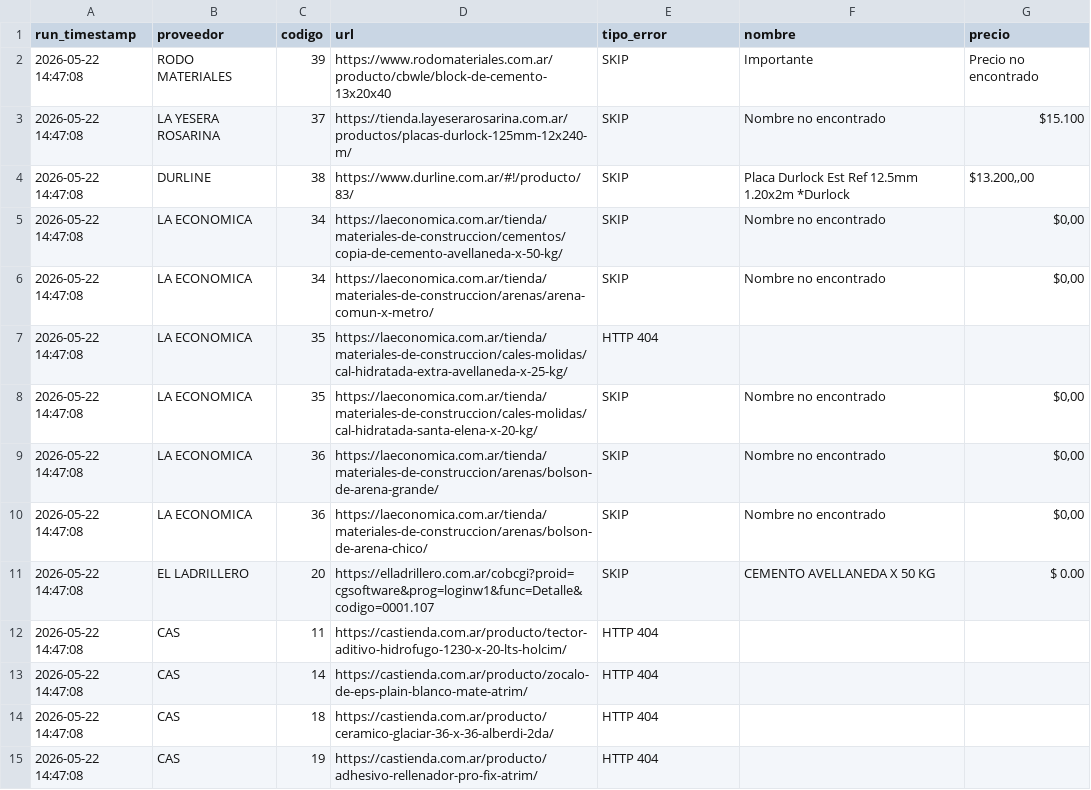
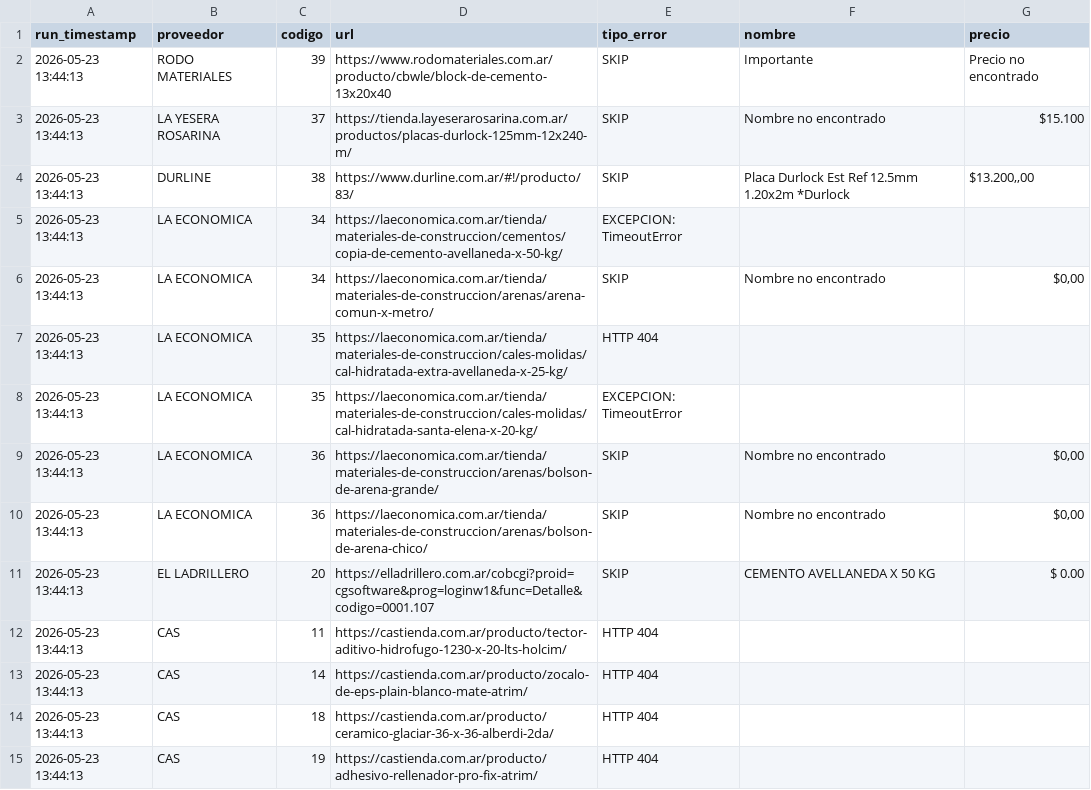
Before and after one commit to valentnluc/price_scrapper, a CSV file: errores.csv, drawn as a sheet.

```diff
--- a/errores.csv
+++ b/errores.csv
@@ -1,15 +1,15 @@
 run_timestamp,proveedor,codigo,url,tipo_error,nombre,precio
-2026-05-22 14:47:08,RODO MATERIALES,39,https://www.rodomateriales.com.ar/producto/cbwle/block-de-cemento-13x20x40,SKIP,Importante,Precio no encontrado
-2026-05-22 14:47:08,LA YESERA ROSARINA,37,https://tienda.layeserarosarina.com.ar/productos/placas-durlock-125mm-12x240-m/,SKIP,Nombre no encontrado,$15.100
-2026-05-22 14:47:08,DURLINE,38,https://www.durline.com.ar/#!/producto/83/,SKIP,Placa Durlock Est Ref 12.5mm 1.20x2m *Durlock,"$13.200,,00"
-2026-05-22 14:47:08,LA ECONOMICA,34,https://laeconomica.com.ar/tienda/materiales-de-construccion/cementos/copia-de-cemento-avellaneda-x-50-kg/,SKIP,Nombre no encontrado,"$0,00"
-2026-05-22 14:47:08,LA ECONOMICA,34,https://laeconomica.com.ar/tienda/materiales-de-construccion/arenas/arena-comun-x-metro/,SKIP,Nombre no encontrado,"$0,00"
-2026-05-22 14:47:08,LA ECONOMICA,35,https://laeconomica.com.ar/tienda/materiales-de-construccion/cales-molidas/cal-hidratada-extra-avellaneda-x-25-kg/,HTTP 404,,
-2026-05-22 14:47:08,LA ECONOMICA,35,https://laeconomica.com.ar/tienda/materiales-de-construccion/cales-molidas/cal-hidratada-santa-elena-x-20-kg/,SKIP,Nombre no encontrado,"$0,00"
-2026-05-22 14:47:08,LA ECONOMICA,36,https://laeconomica.com.ar/tienda/materiales-de-construccion/arenas/bolson-de-arena-grande/,SKIP,Nombre no encontrado,"$0,00"
-2026-05-22 14:47:08,LA ECONOMICA,36,https://laeconomica.com.ar/tienda/materiales-de-construccion/arenas/bolson-de-arena-chico/,SKIP,Nombre no encontrado,"$0,00"
-2026-05-22 14:47:08,EL LADRILLERO,20,https://elladrillero.com.ar/cobcgi?proid=cgsoftware&prog=loginw1&func=Detalle&codigo=0001.107,SKIP,CEMENTO AVELLANEDA X 50 KG,$ 0.00
-2026-05-22 14:47:08,CAS,11,https://castienda.com.ar/producto/tector-aditivo-hidrofugo-1230-x-20-lts-holcim/,HTTP 404,,
-2026-05-22 14:47:08,CAS,14,https://castienda.com.ar/producto/zocalo-de-eps-plain-blanco-mate-atrim/,HTTP 404,,
-2026-05-22 14:47:08,CAS,18,https://castienda.com.ar/producto/ceramico-glaciar-36-x-36-alberdi-2da/,HTTP 404,,
-2026-05-22 14:47:08,CAS,19,https://castienda.com.ar/producto/adhesivo-rellenador-pro-fix-atrim/,HTTP 404,,
+2026-05-23 13:44:13,RODO MATERIALES,39,https://www.rodomateriales.com.ar/producto/cbwle/block-de-cemento-13x20x40,SKIP,Importante,Precio no encontrado
+2026-05-23 13:44:13,LA YESERA ROSARINA,37,https://tienda.layeserarosarina.com.ar/productos/placas-durlock-125mm-12x240-m/,SKIP,Nombre no encontrado,$15.100
+2026-05-23 13:44:13,DURLINE,38,https://www.durline.com.ar/#!/producto/83/,SKIP,Placa Durlock Est Ref 12.5mm 1.20x2m *Durlock,"$13.200,,00"
+2026-05-23 13:44:13,LA ECONOMICA,34,https://laeconomica.com.ar/tienda/materiales-de-construccion/cementos/copia-de-cemento-avellaneda-x-50-kg/,EXCEPCION: TimeoutError,,
+2026-05-23 13:44:13,LA ECONOMICA,34,https://laeconomica.com.ar/tienda/materiales-de-construccion/arenas/arena-comun-x-metro/,SKIP,Nombre no encontrado,"$0,00"
+2026-05-23 13:44:13,LA ECONOMICA,35,https://laeconomica.com.ar/tienda/materiales-de-construccion/cales-molidas/cal-hidratada-extra-avellaneda-x-25-kg/,HTTP 404,,
+2026-05-23 13:44:13,LA ECONOMICA,35,https://laeconomica.com.ar/tienda/materiales-de-construccion/cales-molidas/cal-hidratada-santa-elena-x-20-kg/,EXCEPCION: TimeoutError,,
+2026-05-23 13:44:13,LA ECONOMICA,36,https://laeconomica.com.ar/tienda/materiales-de-construccion/arenas/bolson-de-arena-grande/,SKIP,Nombre no encontrado,"$0,00"
+2026-05-23 13:44:13,LA ECONOMICA,36,https://laeconomica.com.ar/tienda/materiales-de-construccion/arenas/bolson-de-arena-chico/,SKIP,Nombre no encontrado,"$0,00"
+2026-05-23 13:44:13,EL LADRILLERO,20,https://elladrillero.com.ar/cobcgi?proid=cgsoftware&prog=loginw1&func=Detalle&codigo=0001.107,SKIP,CEMENTO AVELLANEDA X 50 KG,$ 0.00
+2026-05-23 13:44:13,CAS,11,https://castienda.com.ar/producto/tector-aditivo-hidrofugo-1230-x-20-lts-holcim/,HTTP 404,,
+2026-05-23 13:44:13,CAS,14,https://castienda.com.ar/producto/zocalo-de-eps-plain-blanco-mate-atrim/,HTTP 404,,
+2026-05-23 13:44:13,CAS,18,https://castienda.com.ar/producto/ceramico-glaciar-36-x-36-alberdi-2da/,HTTP 404,,
+2026-05-23 13:44:13,CAS,19,https://castienda.com.ar/producto/adhesivo-rellenador-pro-fix-atrim/,HTTP 404,,
```
Also changed, not shown: url_status.csv.
